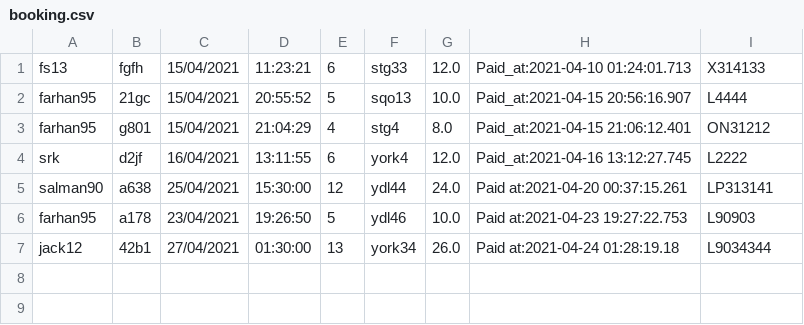
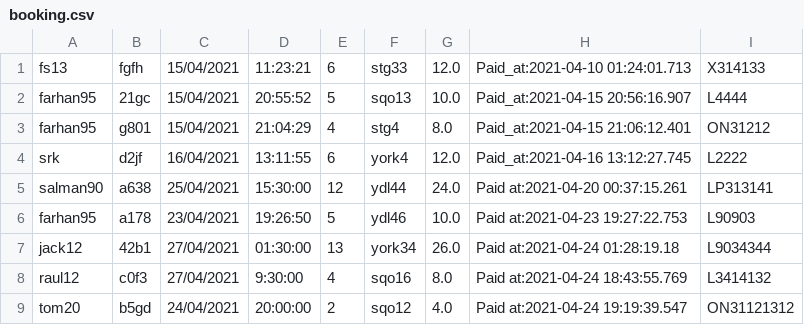
Before and after one commit to jisanRL/EECS-3311, a CSV file: eecs3311_proj/CSVs/booking.csv, drawn as a sheet; the diff names each change by its address in the sheet, - before the commit and + after, or states it on an @@ line.

```diff
--- a/eecs3311_proj/CSVs/booking.csv
+++ b/eecs3311_proj/CSVs/booking.csv
+row 8: raul12 | c0f3 | 27/04/2021 | 9:30:00 | 4 | sqo16 | 8.0 | Paid at:2021-04-24 18:43:55.769 | L3414132
+row 9: tom20 | b5gd | 24/04/2021 | 20:00:00 | 2 | sqo12 | 4.0 | Paid at:2021-04-24 19:19:39.547 | ON31121312
```
Also changed, not shown: eecs3311_proj/CSVs/database.csv, 4 other files.
